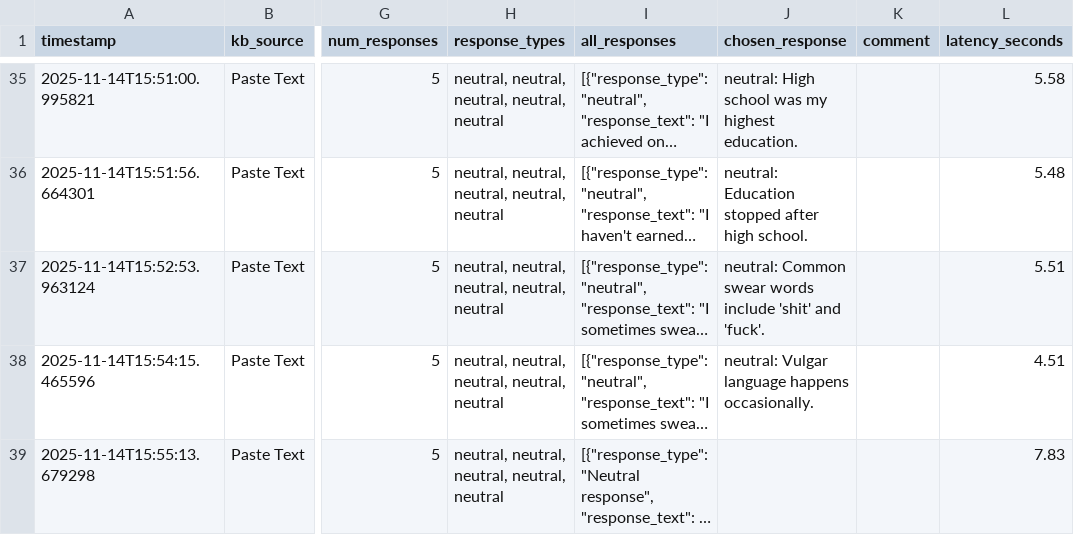
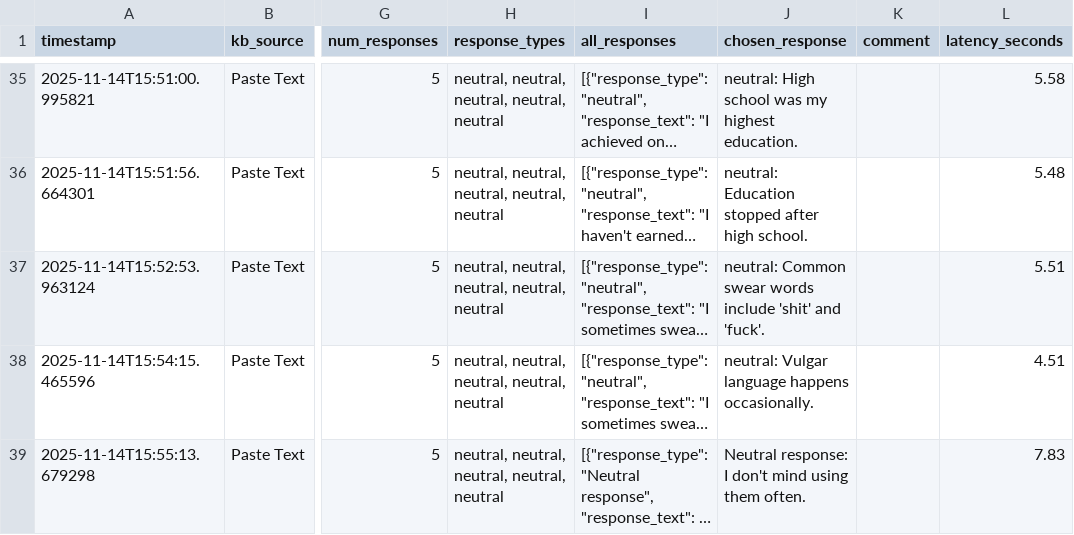
Before and after one commit to cds-cadl/Conversational-Bot, a CSV file: KB/Jenna/history.csv, drawn as a sheet; only a part is shown, gaps mark what is left out; long unchanged cells end in …; the diff names each change by its address in the sheet, - before the commit and + after, or states it on an @@ line.

Commit message:
Update Jenna/history.csv at 2025-11-14T15:56:02.283723

```diff
--- a/KB/Jenna/history.csv
+++ b/KB/Jenna/history.csv
-J39 (chosen_response): (empty)
+J39 (chosen_response): Neutral response: I don't mind using them often.
```
